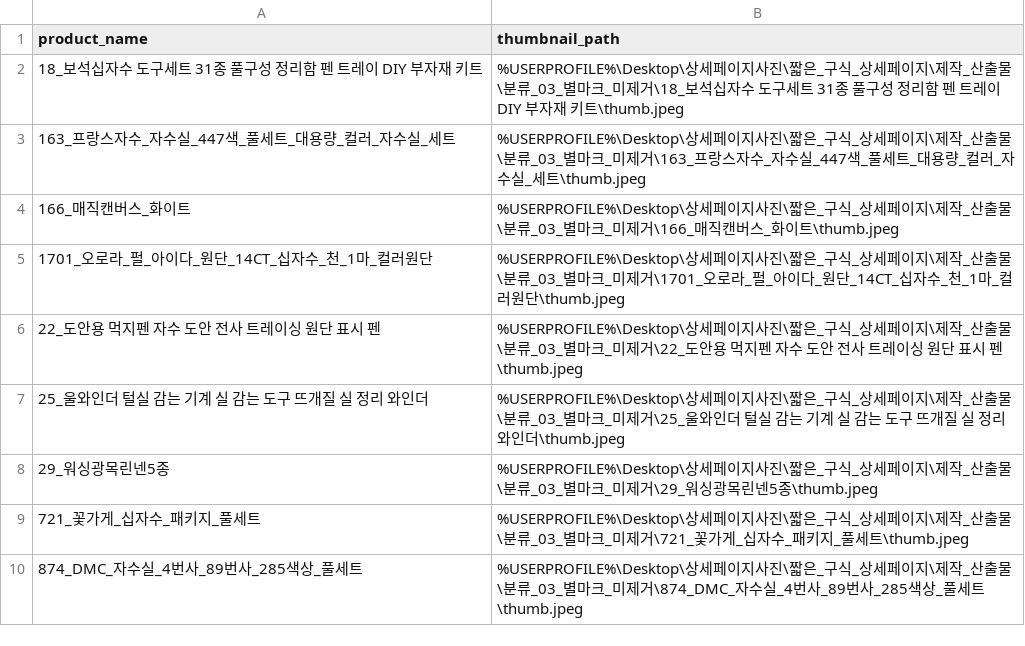
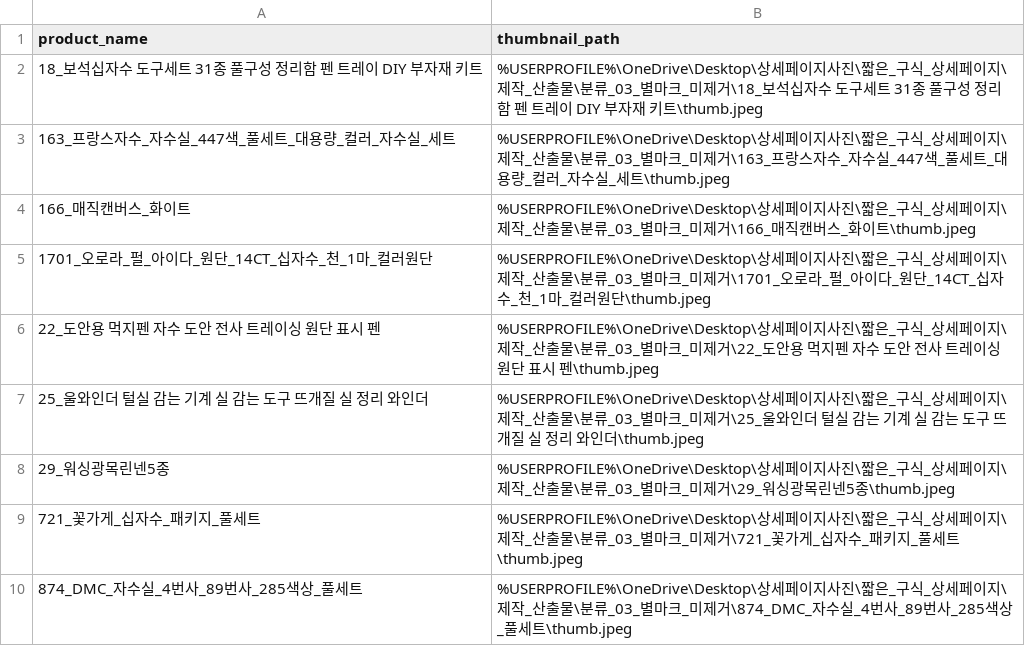
Before and after one commit to kimeunsun109-debug/stix-shopping-md, a CSV file: scripts/gemini_pdp_manifest_win.csv, drawn as a sheet.

```diff
--- a/scripts/gemini_pdp_manifest_win.csv
+++ b/scripts/gemini_pdp_manifest_win.csv
@@ -1,10 +1,10 @@
 product_name,thumbnail_path
-18_보석십자수 도구세트 31종 풀구성 정리함 펜 트레이 DIY 부자재 키트,%USERPROFILE%\Desktop\상세페이지사진\짧은_구식_상세페이지\제작_산출물\분류_03_별마크_미제거\18_보석십자수 도구세트 31종 풀구성 정리함 펜 트레이 DIY 부자재 키트\thumb.jpeg
-163_프랑스자수_자수실_447색_풀세트_대용량_컬러_자수실_세트,%USERPROFILE%\Desktop\상세페이지사진\짧은_구식_상세페이지\제작_산출물\분류_03_별마크_미제거\163_프랑스자수_자수실_447색_풀세트_대용량_컬러_자수실_세트\thumb.jpeg
-166_매직캔버스_화이트,%USERPROFILE%\Desktop\상세페이지사진\짧은_구식_상세페이지\제작_산출물\분류_03_별마크_미제거\166_매직캔버스_화이트\thumb.jpeg
-1701_오로라_펄_아이다_원단_14CT_십자수_천_1마_컬러원단,%USERPROFILE%\Desktop\상세페이지사진\짧은_구식_상세페이지\제작_산출물\분류_03_별마크_미제거\1701_오로라_펄_아이다_원단_14CT_십자수_천_1마_컬러원단\thumb.jpeg
-22_도안용 먹지펜 자수 도안 전사 트레이싱 원단 표시 펜,%USERPROFILE%\Desktop\상세페이지사진\짧은_구식_상세페이지\제작_산출물\분류_03_별마크_미제거\22_도안용 먹지펜 자수 도안 전사 트레이싱 원단 표시 펜\thumb.jpeg
-25_울와인더 털실 감는 기계 실 감는 도구 뜨개질 실 정리 와인더,%USERPROFILE%\Desktop\상세페이지사진\짧은_구식_상세페이지\제작_산출물\분류_03_별마크_미제거\25_울와인더 털실 감는 기계 실 감는 도구 뜨개질 실 정리 와인더\thumb.jpeg
-29_워싱광목린넨5종,%USERPROFILE%\Desktop\상세페이지사진\짧은_구식_상세페이지\제작_산출물\분류_03_별마크_미제거\29_워싱광목린넨5종\thumb.jpeg
-721_꽃가게_십자수_패키지_풀세트,%USERPROFILE%\Desktop\상세페이지사진\짧은_구식_상세페이지\제작_산출물\분류_03_별마크_미제거\721_꽃가게_십자수_패키지_풀세트\thumb.jpeg
-874_DMC_자수실_4번사_89번사_285색상_풀세트,%USERPROFILE%\Desktop\상세페이지사진\짧은_구식_상세페이지\제작_산출물\분류_03_별마크_미제거\874_DMC_자수실_4번사_89번사_285색상_풀세트\thumb.jpeg
+18_보석십자수 도구세트 31종 풀구성 정리함 펜 트레이 DIY 부자재 키트,%USERPROFILE%\OneDrive\Desktop\상세페이지사진\짧은_구식_상세페이지\제작_산출물\분류_03_별마크_미제거\18_보석십자수 도구세트 31종 풀구성 정리함 펜 트레이 DIY 부자재 키트\thumb.jpeg
+163_프랑스자수_자수실_447색_풀세트_대용량_컬러_자수실_세트,%USERPROFILE%\OneDrive\Desktop\상세페이지사진\짧은_구식_상세페이지\제작_산출물\분류_03_별마크_미제거\163_프랑스자수_자수실_447색_풀세트_대용량_컬러_자수실_세트\thumb.jpeg
+166_매직캔버스_화이트,%USERPROFILE%\OneDrive\Desktop\상세페이지사진\짧은_구식_상세페이지\제작_산출물\분류_03_별마크_미제거\166_매직캔버스_화이트\thumb.jpeg
+1701_오로라_펄_아이다_원단_14CT_십자수_천_1마_컬러원단,%USERPROFILE%\OneDrive\Desktop\상세페이지사진\짧은_구식_상세페이지\제작_산출물\분류_03_별마크_미제거\1701_오로라_펄_아이다_원단_14CT_십자수_천_1마_컬러원단\thumb.jpeg
+22_도안용 먹지펜 자수 도안 전사 트레이싱 원단 표시 펜,%USERPROFILE%\OneDrive\Desktop\상세페이지사진\짧은_구식_상세페이지\제작_산출물\분류_03_별마크_미제거\22_도안용 먹지펜 자수 도안 전사 트레이싱 원단 표시 펜\thumb.jpeg
+25_울와인더 털실 감는 기계 실 감는 도구 뜨개질 실 정리 와인더,%USERPROFILE%\OneDrive\Desktop\상세페이지사진\짧은_구식_상세페이지\제작_산출물\분류_03_별마크_미제거\25_울와인더 털실 감는 기계 실 감는 도구 뜨개질 실 정리 와인더\thumb.jpeg
+29_워싱광목린넨5종,%USERPROFILE%\OneDrive\Desktop\상세페이지사진\짧은_구식_상세페이지\제작_산출물\분류_03_별마크_미제거\29_워싱광목린넨5종\thumb.jpeg
+721_꽃가게_십자수_패키지_풀세트,%USERPROFILE%\OneDrive\Desktop\상세페이지사진\짧은_구식_상세페이지\제작_산출물\분류_03_별마크_미제거\721_꽃가게_십자수_패키지_풀세트\thumb.jpeg
+874_DMC_자수실_4번사_89번사_285색상_풀세트,%USERPROFILE%\OneDrive\Desktop\상세페이지사진\짧은_구식_상세페이지\제작_산출물\분류_03_별마크_미제거\874_DMC_자수실_4번사_89번사_285색상_풀세트\thumb.jpeg
```
Also changed, not shown: 1 other file.
